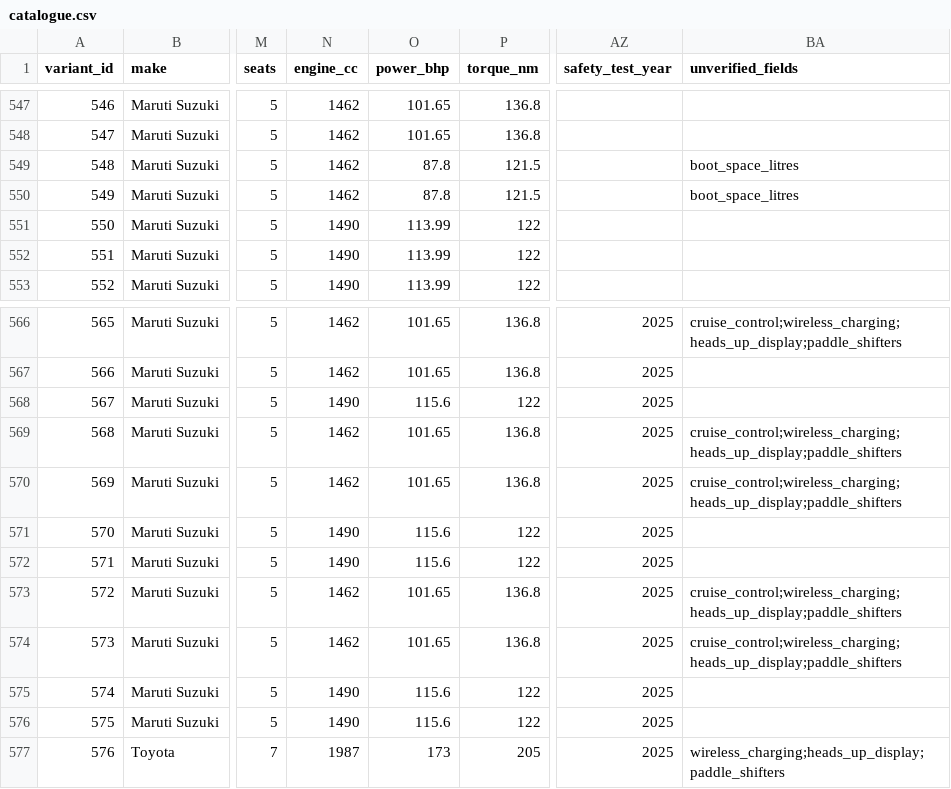
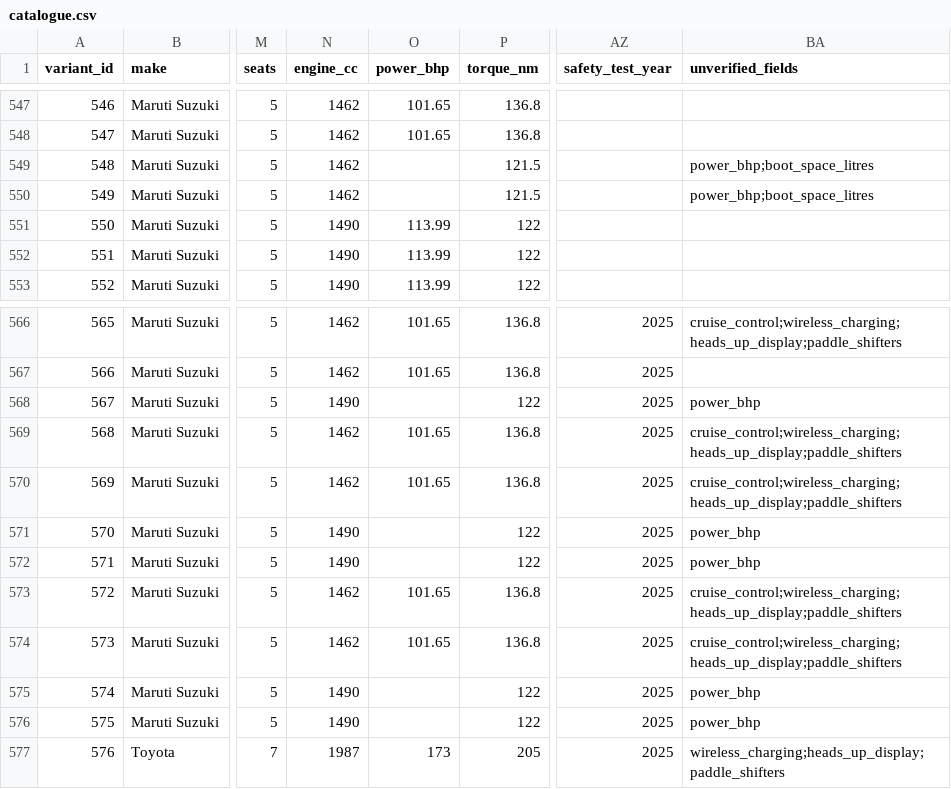
Before and after one commit to ShaikYaseenBasha578/Smart-Car-Recommendation-Engine, a CSV file: data/catalogue.csv, drawn as a sheet; only a part is shown, gaps mark what is left out; the diff names each change by its address in the sheet, - before the commit and + after, or states it on an @@ line.

```diff
--- a/data/catalogue.csv
+++ b/data/catalogue.csv
-O549:O550 (power_bhp): 87.8
+O549:O550 (power_bhp): (empty)
-BA549:BA550 (unverified_fields): boot_space_litres
+BA549:BA550 (unverified_fields): power_bhp;boot_space_litres
-O568 (power_bhp): 115.6
+O568 (power_bhp): (empty)
-BA568 (unverified_fields): (empty)
+BA568 (unverified_fields): power_bhp
-O571:O572 (power_bhp): 115.6
+O571:O572 (power_bhp): (empty)
-BA571:BA572 (unverified_fields): (empty)
+BA571:BA572 (unverified_fields): power_bhp
-O575:O576 (power_bhp): 115.6
+O575:O576 (power_bhp): (empty)
-BA575:BA576 (unverified_fields): (empty)
+BA575:BA576 (unverified_fields): power_bhp
```
Also changed, not shown: 1 other file.
